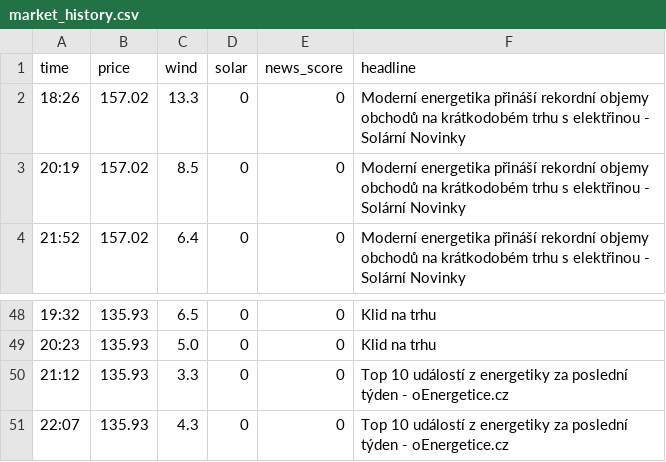
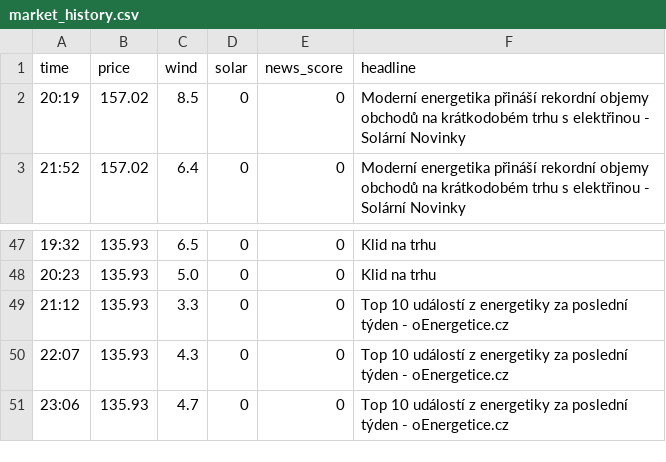
Before and after one commit to rousmartin0-netizen/energy-ai-startup, a CSV file: market_history.csv, drawn as a sheet; only a part is shown, gaps mark what is left out; removed rows and columns are numbered as before the commit, all else as after; the diff names each change by its address in the sheet, - before the commit and + after, or states it on an @@ line.

Commit message:
Update market data [skip ci]

```diff
--- a/market_history.csv
+++ b/market_history.csv
-row 2: 18:26 | 157.02 | 13.3 | 0 | 0 | Moderní energetika přináší rekordní objemy obchodů na krátkodobém trhu s elektřinou - Solární Novinky
+row 51: 23:06 | 135.93 | 4.7 | 0 | 0 | Top 10 událostí z energetiky za poslední týden - oEnergetice.cz
```
